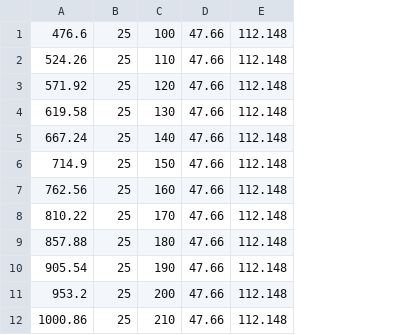
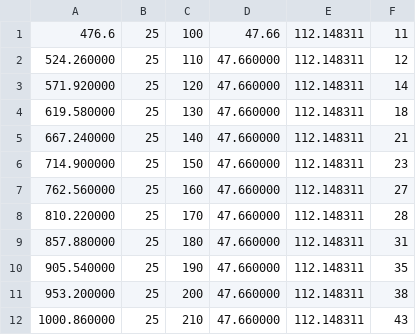
Before and after one commit to enricozammitlon/computational_finance, a CSV file: Assignment_4/data/varying_smax.csv, drawn as a sheet; only a part is shown; removed rows and columns are numbered as before the commit, all else as after; the diff names each change by its address in the sheet, - before the commit and + after, or states it on an @@ line.

```diff
--- a/Assignment_4/data/varying_smax.csv
+++ b/Assignment_4/data/varying_smax.csv
-column A, rows 1-12: 476.6 | 524.26 | 571.92 | 619.58 | 667.24 | 714.9 | 762.56 | 810.22 | 857.88 | 905.54 | 953.2 | 1000.86
+column A, rows 1-12: 476.6 | 524.260000 | 571.920000 | 619.580000 | 667.240000 | 714.900000 | 762.560000 | 810.220000 | 857.880000 | 905.540000 | 953.200000 | 1000.860000
-column D, rows 1-12: all 47.66
-column E, rows 1-12: all 112.148
+column D, rows 1-12: 47.66 | 47.660000 | 47.660000 | 47.660000 | 47.660000 | 47.660000 | 47.660000 | 47.660000 | 47.660000 | 47.660000 | 47.660000 | 47.660000
+column E, rows 1-12: all 112.148311
+column F, rows 1-12: 11 | 12 | 14 | 18 | 21 | 23 | 27 | 28 | 31 | 35 | 38 | 43
```
Also changed, not shown: 20 other files.
